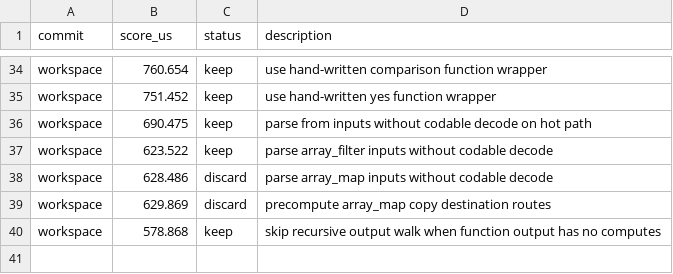
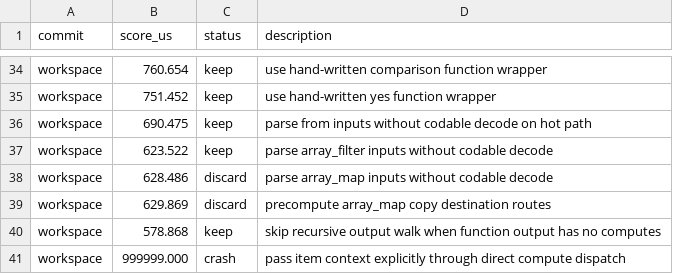
Before and after one commit to ollieatkinson/swift-compute, a TSV file: results.tsv, drawn as a sheet; only a part is shown, gaps mark what is left out.

Commit message:
Record crashed explicit item context experiment

```diff
--- a/results.tsv
+++ b/results.tsv
@@ -40 +40,2 @@ workspace	629.869	discard	precompute array_map copy destination routes
 workspace	578.868	keep	skip recursive output walk when function output has no computes
+workspace	999999.000	crash	pass item context explicitly through direct compute dispatch
```
